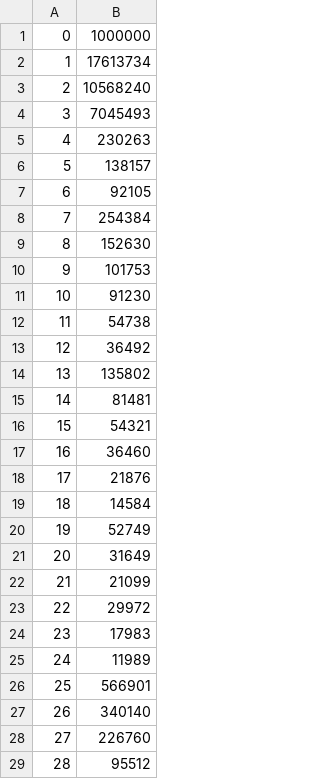
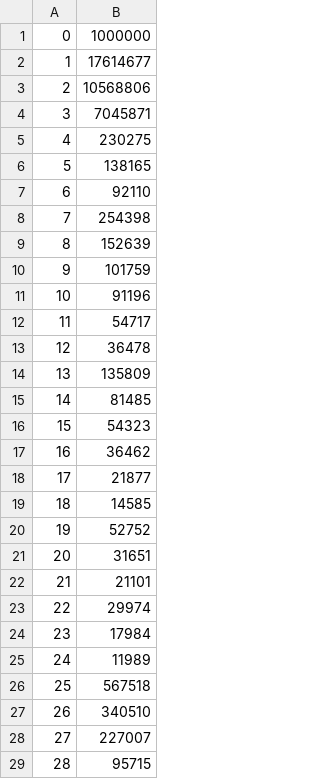
Before and after one commit to OsmosisIncentivesCommittee/OsmoIncentives, a CSV file: data/new_gauges.csv, drawn as a sheet; only a part is shown; the diff covers the shown part only.

```diff
--- a/data/new_gauges.csv
+++ b/data/new_gauges.csv
@@ -1,29 +1,29 @@
 0,1000000
-1,17613734
-2,10568240
-3,7045493
-4,230263
-5,138157
-6,92105
-7,254384
-8,152630
-9,101753
-10,91230
-11,54738
-12,36492
-13,135802
-14,81481
-15,54321
-16,36460
-17,21876
-18,14584
-19,52749
-20,31649
-21,21099
-22,29972
-23,17983
+1,17614677
+2,10568806
+3,7045871
+4,230275
+5,138165
+6,92110
+7,254398
+8,152639
+9,101759
+10,91196
+11,54717
+12,36478
+13,135809
+14,81485
+15,54323
+16,36462
+17,21877
+18,14585
+19,52752
+20,31651
+21,21101
+22,29974
+23,17984
 24,11989
-25,566901
-26,340140
-27,226760
-28,95512
+25,567518
+26,340510
+27,227007
+28,95715
```
Also changed, not shown: 163 edited cells elsewhere in this file, data/incentives.csv.
